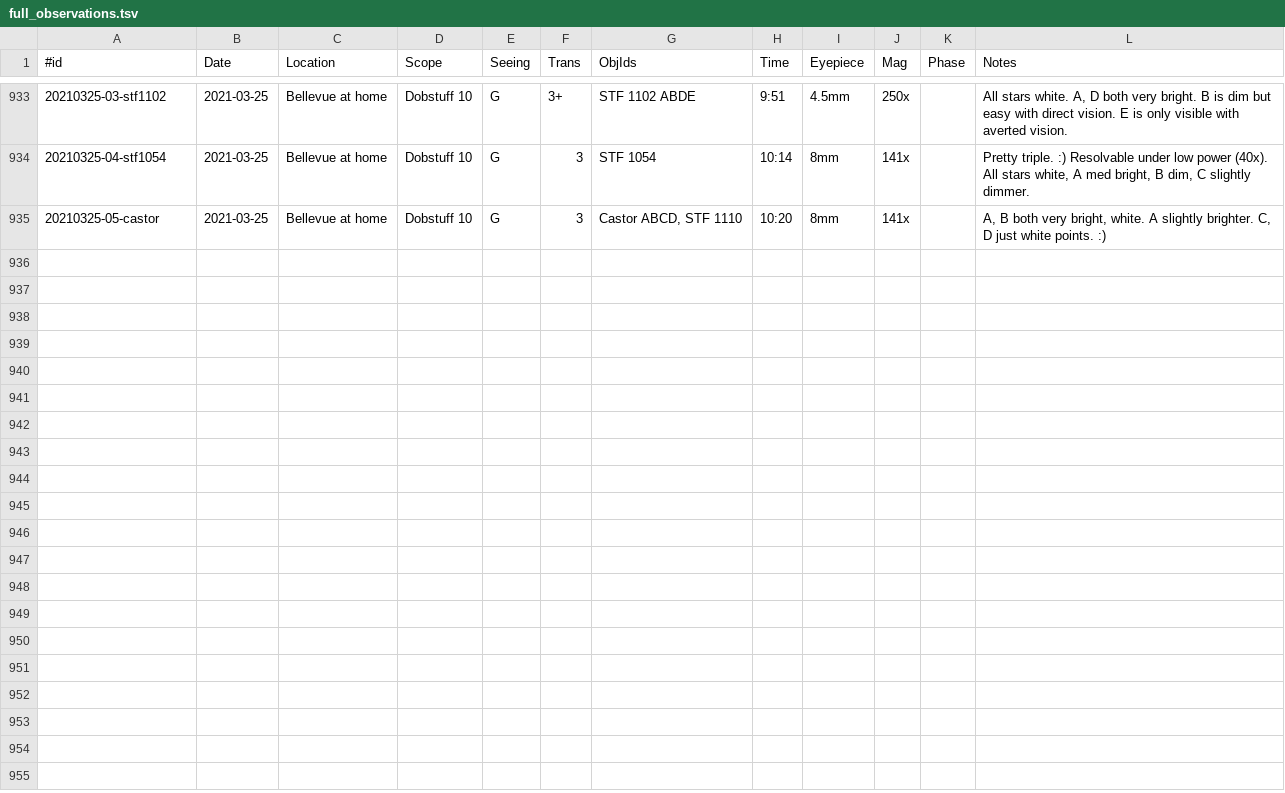
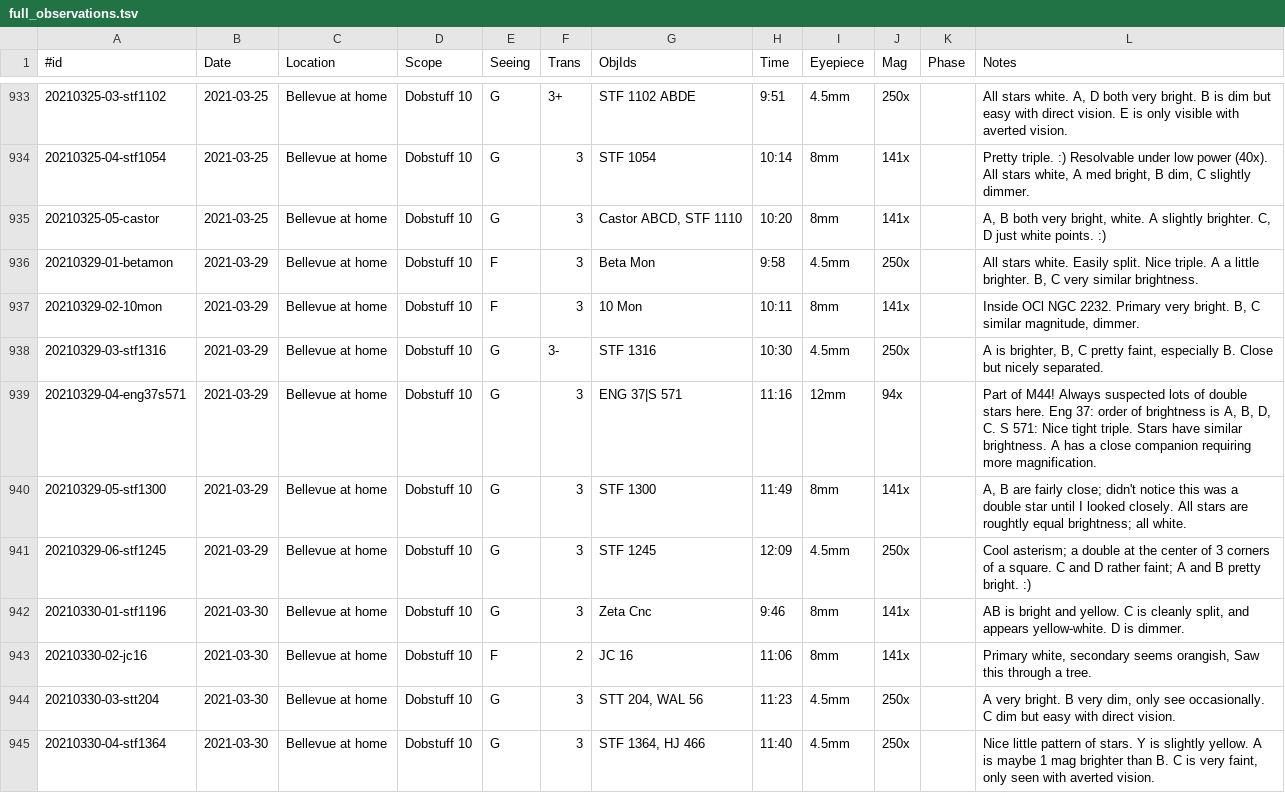
Before and after one commit to jonathanacross/astrodb, a TSV file: data/full_observations.tsv, drawn as a sheet; only a part is shown, gaps mark what is left out.

Commit message:
adding observations through 2021-03-30

```diff
--- a/data/full_observations.tsv
+++ b/data/full_observations.tsv
@@ -935 +935,11 @@
 20210325-05-castor	2021-03-25	Bellevue at home	Dobstuff 10	G	3	Castor ABCD, STF 1110	10:20	8mm	141x		A, B both very bright, white. A slightly brighter. C, D just white points. :)
+20210329-01-betamon	2021-03-29	Bellevue at home	Dobstuff 10	F	3	Beta Mon	9:58	4.5mm	250x		All stars white. Easily split. Nice triple. A a little brighter. B, C very similar brightness.
+20210329-02-10mon	2021-03-29	Bellevue at home	Dobstuff 10	F	3	10 Mon	10:11	8mm	141x		Inside OCl NGC 2232. Primary very bright. B, C similar magnitude, dimmer.
+20210329-03-stf1316	2021-03-29	Bellevue at home	Dobstuff 10	G	3-	STF 1316	10:30	4.5mm	250x		A is brighter, B, C pretty faint, especially B. Close but nicely separated.
+20210329-04-eng37s571	2021-03-29	Bellevue at home	Dobstuff 10	G	3	ENG 37|S 571	11:16	12mm	94x		Part of M44! Always suspected lots of double stars here. Eng 37: order of brightness is A, B, D, C. S 571: Nice tight triple. Stars have similar brightness. A has a close companion requiring more magnification.
+20210329-05-stf1300	2021-03-29	Bellevue at home	Dobstuff 10	G	3	STF 1300	11:49	8mm	141x		A, B are fairly close; didn't notice this was a double star until I looked closely. All stars are roughtly equal brightness; all white.
+20210329-06-stf1245	2021-03-29	Bellevue at home	Dobstuff 10	G	3	STF 1245	12:09	4.5mm	250x		Cool asterism; a double at the center of 3 corners of a square. C and D rather faint; A and B pretty bright. :)
+20210330-01-stf1196	2021-03-30	Bellevue at home	Dobstuff 10	G	3	Zeta Cnc	9:46	8mm	141x		AB is bright and yellow. C is cleanly split, and appears yellow-white. D is dimmer.
+20210330-02-jc16	2021-03-30	Bellevue at home	Dobstuff 10	F	2	JC 16	11:06	8mm	141x		Primary white, secondary seems orangish,  Saw this through a tree.
+20210330-03-stt204	2021-03-30	Bellevue at home	Dobstuff 10	G	3	STT 204, WAL 56	11:23	4.5mm	250x		A very bright. B very dim, only see occasionally. C dim but easy with direct vision.
+20210330-04-stf1364	2021-03-30	Bellevue at home	Dobstuff 10	G	3	STF 1364, HJ 466	11:40	4.5mm	250x		Nice little pattern of stars. Y is slightly yellow. A is maybe 1 mag brighter than B. C is very faint, only seen with averted vision.
```
Also changed, not shown: data/full_programs.tsv.
